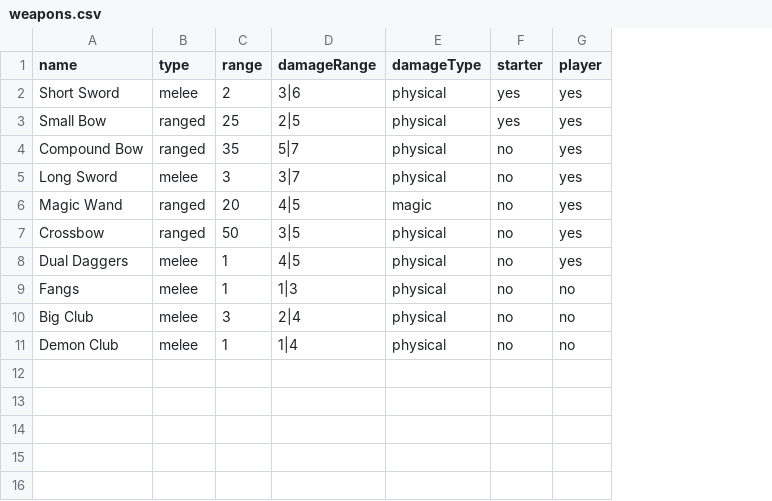
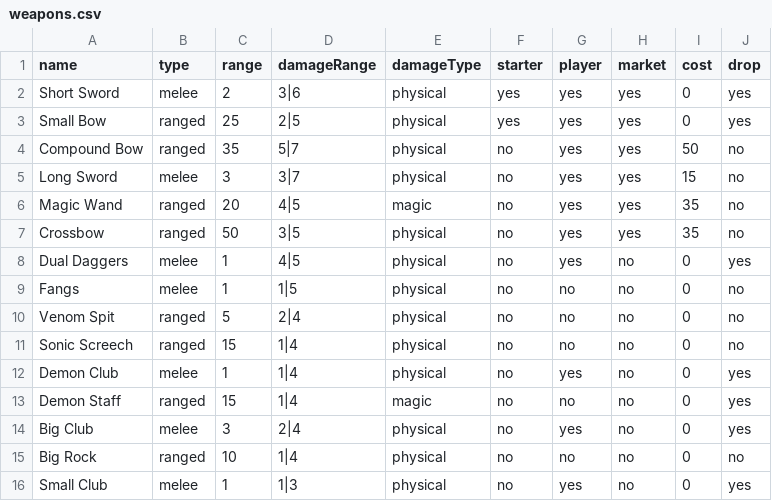
Before and after one commit to ryanzzz1243/AdventureGame, a CSV file: bin/weapons.csv, drawn as a sheet; addresses are those after the commit; the diff names each change by its address in the sheet, - before the commit and + after, or states it on an @@ line.

Commit message:
Add more game items, add market/drop specs

```diff
--- a/bin/weapons.csv
+++ b/bin/weapons.csv
+column H (market), rows 2-9: yes | yes | yes | yes | yes | yes | no | no; row 14: no; row 16: no
+column I (cost), rows 2-9: 0 | 0 | 50 | 15 | 35 | 35 | 0 | 0; row 14: 0; row 16: 0
+column J (drop), rows 2-9: yes | yes | no | no | no | no | yes | no; row 14: yes; row 16: yes
-D9 (damageRange): 1|3
+D9 (damageRange): 1|5
+row 10: Venom Spit | ranged | 5 | 2|4 | physical | no | no | no | 0 | no
+row 11: Sonic Screech | ranged | 15 | 1|4 | physical | no | no | no | 0 | no
+row 12: Demon Club | melee | 1 | 1|4 | physical | no | yes | no | 0 | yes
+row 13: Demon Staff | ranged | 15 | 1|4 | magic | no | no | no | 0 | yes
-G14 (player): no
+G14 (player): yes
+row 15: Big Rock | ranged | 10 | 1|4 | physical | no | no | no | 0 | no
-A16 (name): Demon Club
+A16 (name): Small Club
-D16 (damageRange): 1|4
+D16 (damageRange): 1|3
-G16 (player): no
+G16 (player): yes
```
Also changed, not shown: bin/armors.csv, 1 other file.
